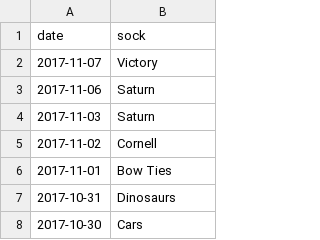
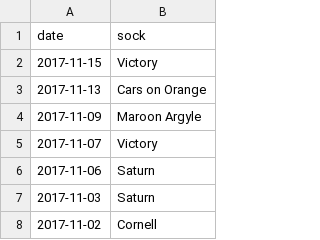
Before and after one commit to scottshepard/sockhistogram, a CSV file: socks.csv, drawn as a sheet; only a part is shown; the shorter side is filled out with more unchanged rows; the diff names each change by its address in the sheet, - before the commit and + after, or states it on an @@ line.

Commit message:
11/9 - 11/15 socks

```diff
--- a/socks.csv
+++ b/socks.csv
+row 2: 2017-11-15 | Victory
+row 3: 2017-11-13 | Cars on Orange
+row 4: 2017-11-09 | Maroon Argyle
```
